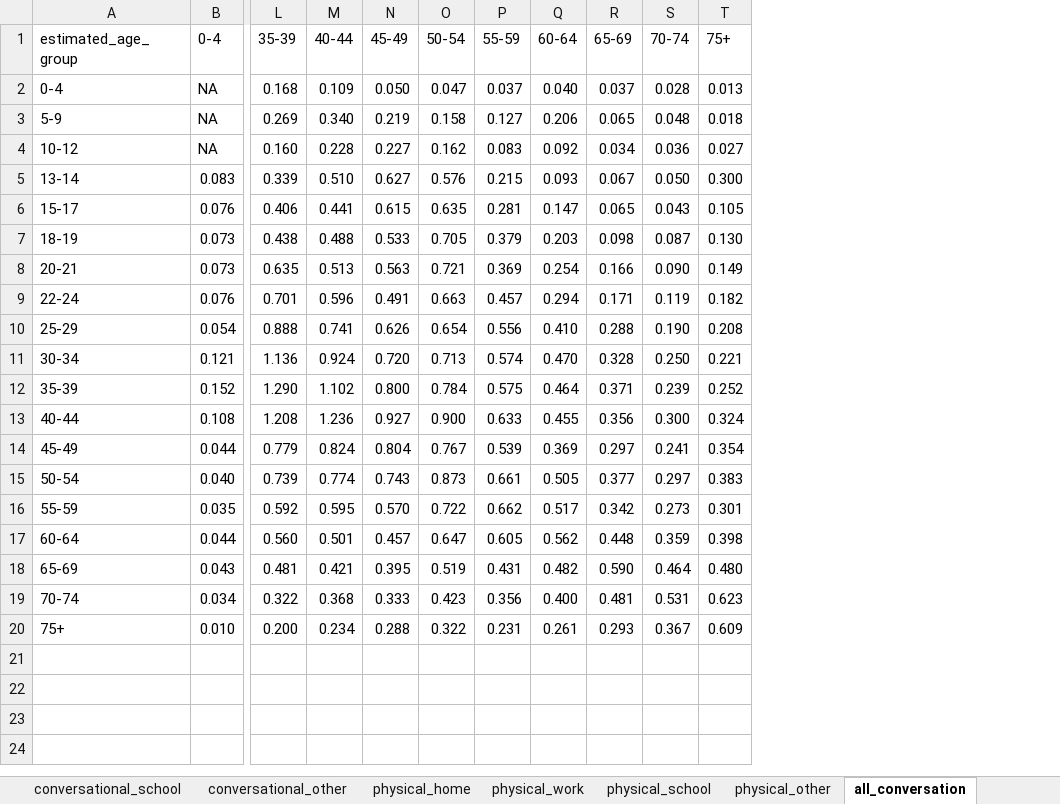
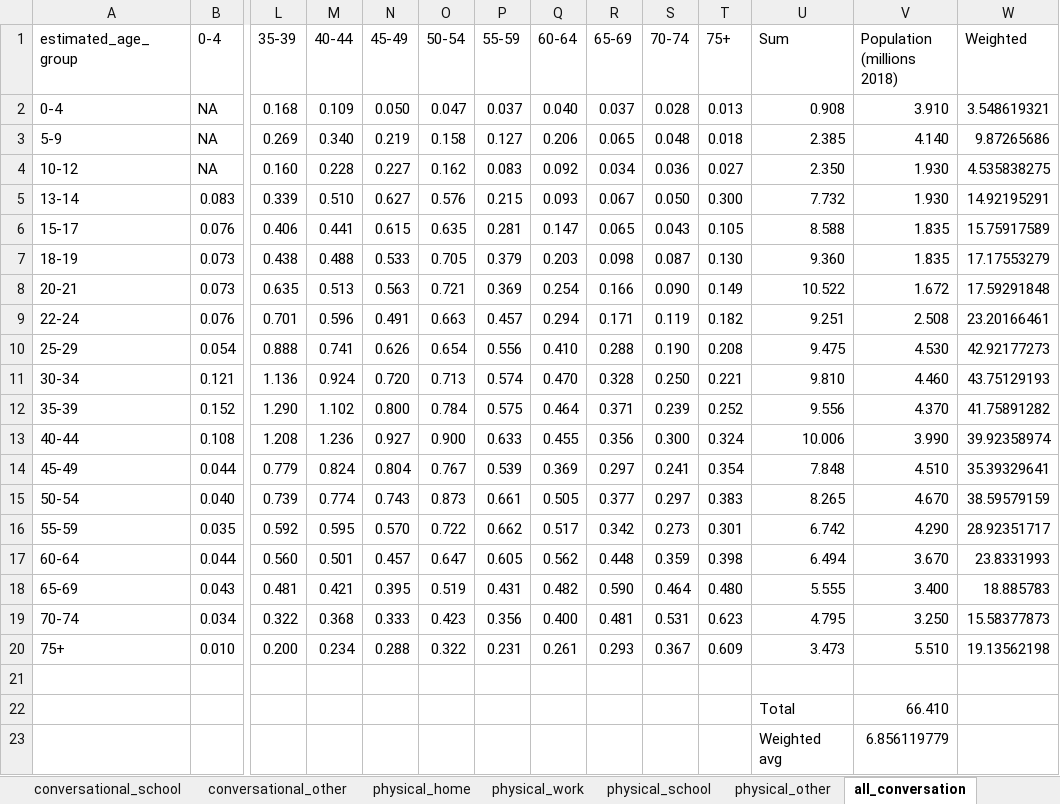
Before and after one commit to sebftw/PandemicModelling, an Excel workbook: data/BBC_matrices_reciprocal_filled_modified.xlsx, sheet all_conversation, drawn as a sheet; only a part is shown, gaps mark what is left out; values as stored, in another font and other column widths than the file's, no borders; rows hold the shown columns only; the diff names each change by its address in the sheet, - before the commit and + after, or states it on an @@ line.

Commit message:
updated contact matrices

```diff
--- a/data/BBC_matrices_reciprocal_filled_modified.xlsx (sheet all_conversation)
+++ b/data/BBC_matrices_reciprocal_filled_modified.xlsx (sheet all_conversation)
+column U (Sum), rows 2-20: 0.908 | 2.385 | 2.350 | 7.732 | 8.588 | 9.360 | 10.522 | 9.251 | 9.475 | 9.810 | 9.556 | 10.006 | 7.848 | 8.265 | 6.742 | 6.494 | 5.555 | 4.795 | 3.473
+column V (Population (millions 2018)), rows 2-20: 3.910 | 4.140 | 1.930 | 1.930 | 1.835 | 1.835 | 1.672 | 2.508 | 4.530 | 4.460 | 4.370 | 3.990 | 4.510 | 4.670 | 4.290 | 3.670 | 3.400 | 3.250 | 5.510
+column W (Weighted), rows 2-20: 3.548619321 | 9.87265686 | 4.535838275 | 14.92195291 | 15.75917589 | 17.17553279 | 17.59291848 | 23.20166461 | 42.92177273 | 43.75129193 | 41.75891282 | 39.92358974 | 35.39329641 | 38.59579159 | 28.92351717 | 23.8331993 | 18.885783 | 15.58377873 | 19.13562198
+row 21: (empty)
+row 22:  |  |  |  |  |  |  |  |  |  |  | Total | 66.410
+row 23:  |  |  |  |  |  |  |  |  |  |  | Weighted avg | 6.856119779
```
Also changed, not shown: sheet all_physical, data/hospital_admittance_17062020.xlsx, 4 other files.
